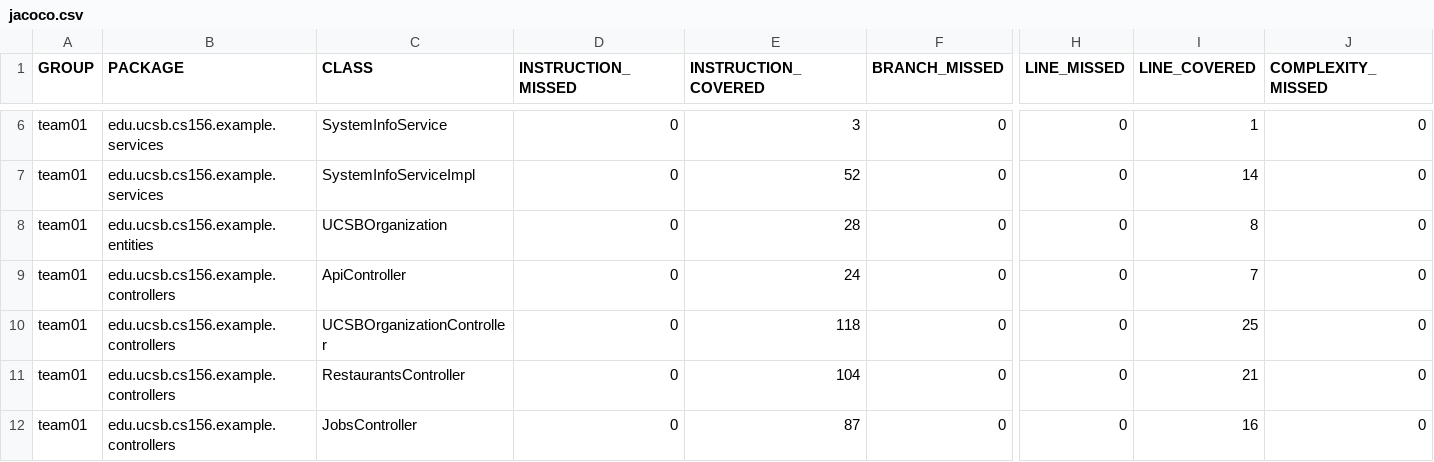
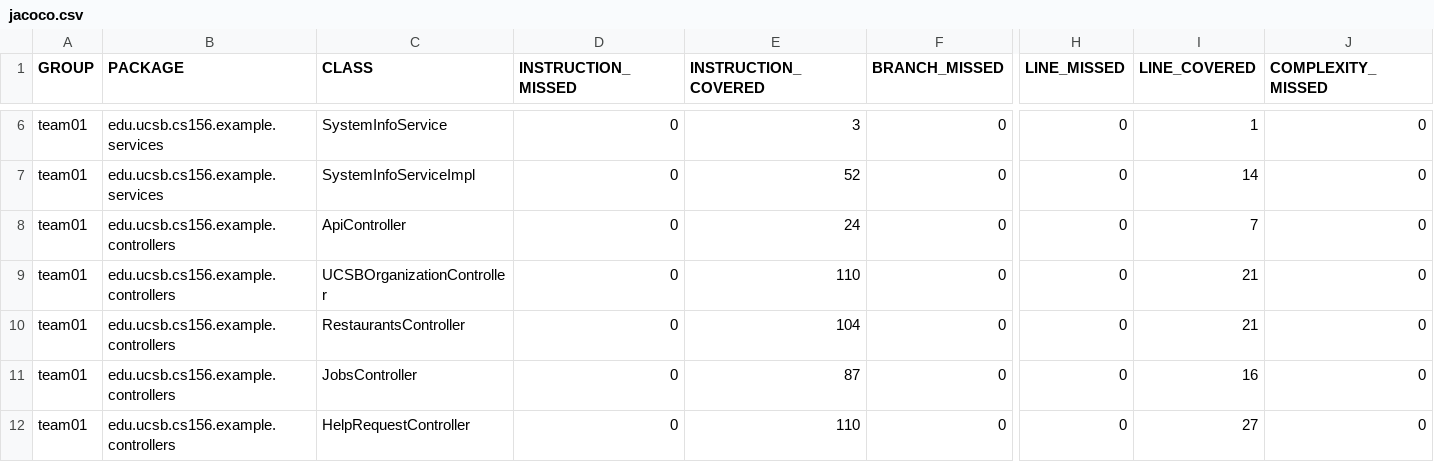
Before and after one commit to ucsb-cs156-s25/team01-s25-12, a CSV file: prs/64/jacoco/jacoco.csv, drawn as a sheet; only a part is shown, gaps mark what is left out; the shorter side is filled out with more unchanged rows; removed rows and columns are numbered as before the commit, all else as after; rows hold the shown columns only; the diff names each change by its address in the sheet, - before the commit and + after, or states it on an @@ line.

Commit message:
Deploying to gh-pages from @ ucsb-cs156-s25/team01-s25-12@2035d97618b77fa947cb888b8c1b9e6b9066ea5a 🚀

```diff
--- a/prs/64/jacoco/jacoco.csv
+++ b/prs/64/jacoco/jacoco.csv
-row 8: team01 | edu.ucsb.cs156.example.entities | UCSBOrganization | 0 | 28 | 0 | 0 | 8 | 0
-E9 (INSTRUCTION_COVERED): 118
+E9 (INSTRUCTION_COVERED): 110
-I9 (LINE_COVERED): 25
+I9 (LINE_COVERED): 21
```
Also changed, not shown: 11 other files.
